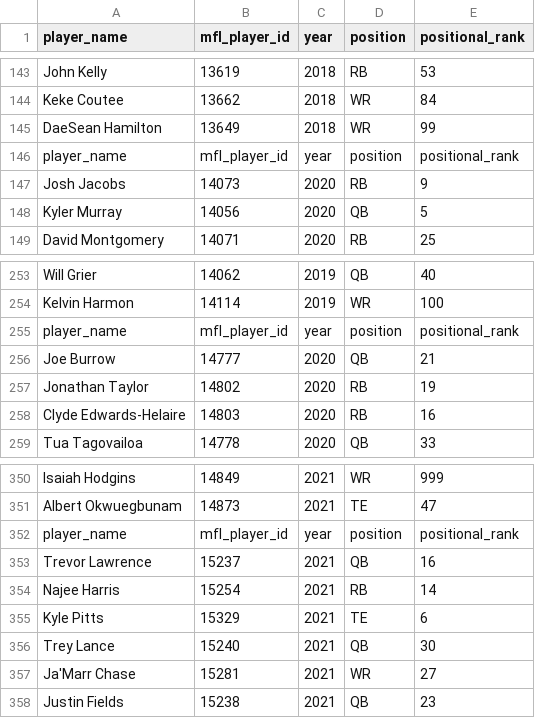
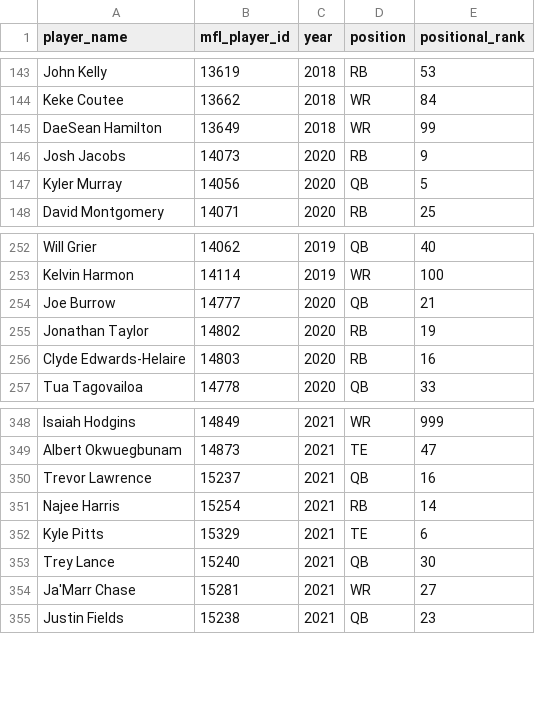
Before and after one commit to Arithmetics/dynasty, a CSV file: all_rankings.csv, drawn as a sheet; only a part is shown, gaps mark what is left out; the diff names each change by its address in the sheet, - before the commit and + after, or states it on an @@ line.

Commit message:
remove header

```diff
--- a/all_rankings.csv
+++ b/all_rankings.csv
-row 146: player_name | mfl_player_id | year | position | positional_rank
-row 255: player_name | mfl_player_id | year | position | positional_rank
-row 352: player_name | mfl_player_id | year | position | positional_rank
```
